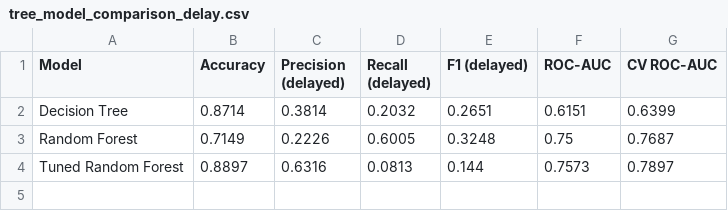
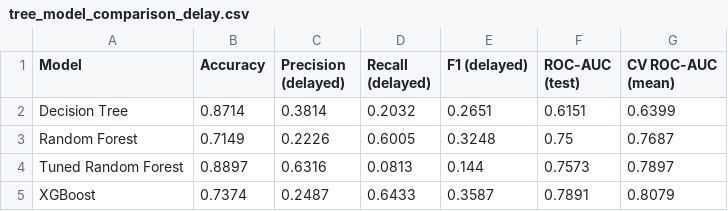
Before and after one commit to CFarron/CAP_3764_2026_Spring_Team_2, a CSV file: outputs/tree_model_comparison_delay.csv, drawn as a sheet.

```diff
--- a/outputs/tree_model_comparison_delay.csv
+++ b/outputs/tree_model_comparison_delay.csv
@@ -1,2 +1,2 @@
-Model,Accuracy,Precision (delayed),Recall (delayed),F1 (delayed),ROC-AUC,CV ROC-AUC
+Model,Accuracy,Precision (delayed),Recall (delayed),F1 (delayed),ROC-AUC (test),CV ROC-AUC (mean)
 Decision Tree,0.8714,0.3814,0.2032,0.2651,0.6151,0.6399
@@ -4 +4,2 @@ Random Forest,0.7149,0.2226,0.6005,0.3248,0.75,0.7687
 Tuned Random Forest,0.8897,0.6316,0.0813,0.144,0.7573,0.7897
+XGBoost,0.7374,0.2487,0.6433,0.3587,0.7891,0.8079
```
Also changed, not shown: 14 other files.
